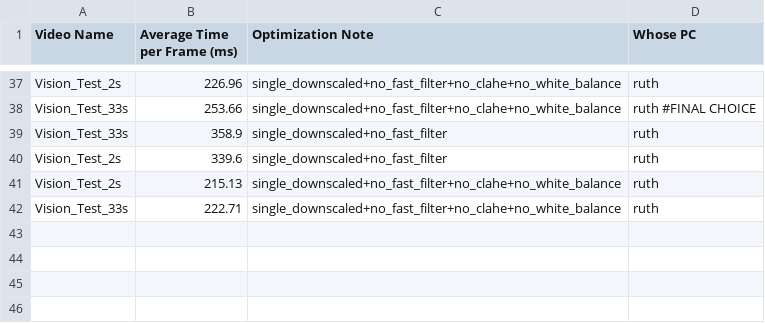
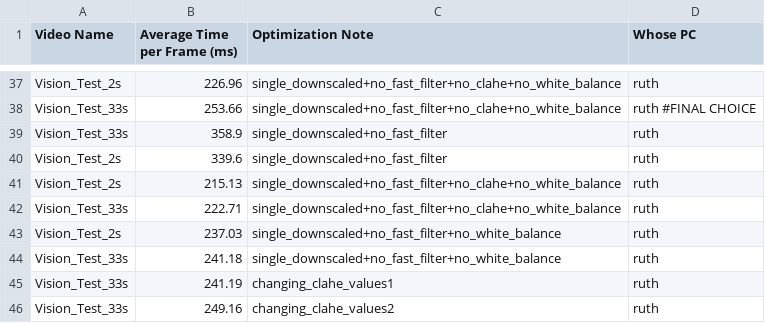
Before and after one commit to ruthshiferaw/pinkteam, a CSV file: enhanced_video_details.csv, drawn as a sheet; only a part is shown, gaps mark what is left out; the diff names each change by its address in the sheet, - before the commit and + after, or states it on an @@ line.

```diff
--- a/enhanced_video_details.csv
+++ b/enhanced_video_details.csv
+row 43: Vision_Test_2s | 237.03 | single_downscaled+no_fast_filter+no_white_balance | ruth
+row 44: Vision_Test_33s | 241.18 | single_downscaled+no_fast_filter+no_white_balance | ruth
+row 45: Vision_Test_33s | 241.19 | changing_clahe_values1 | ruth
+row 46: Vision_Test_33s | 249.16 | changing_clahe_values2 | ruth
```
Also changed, not shown: 4 other files.
